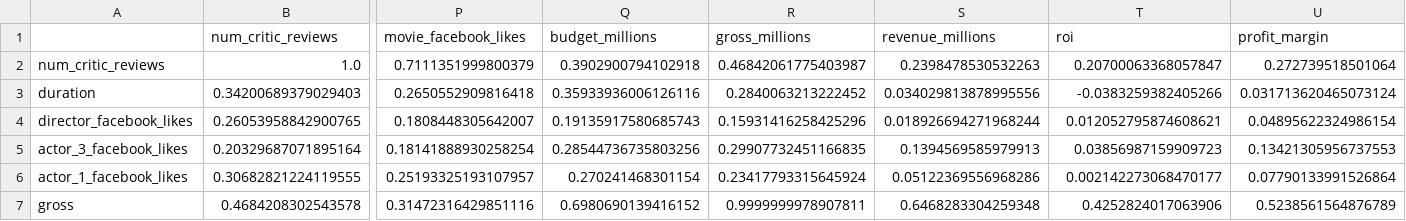
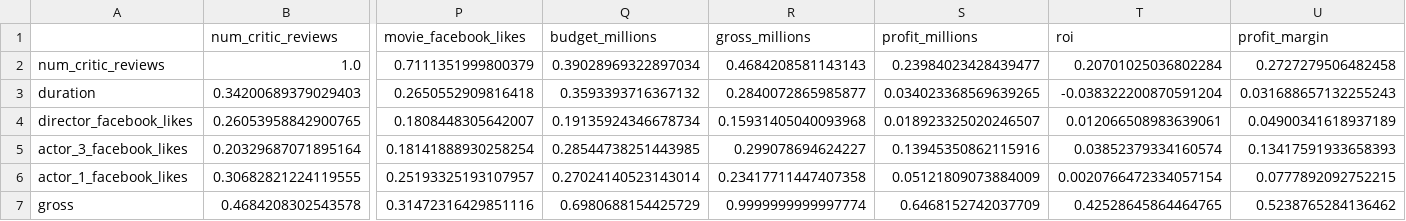
Before and after one commit to kristinkspanos/data_analysis_movie_studio, a CSV file: corr_matrix_trimmed.csv, drawn as a sheet; only a part is shown, gaps mark what is left out; the diff covers the shown part only; the diff names each change by its address in the sheet, - before the commit and + after, or states it on an @@ line.

```diff
--- a/corr_matrix_trimmed.csv
+++ b/corr_matrix_trimmed.csv
-S1: revenue_millions
+S1: profit_millions
-Q2 (budget_millions): 0.3902900794102918
+Q2 (budget_millions): 0.39028969322897034
-R2 (gross_millions): 0.46842061775403987
+R2 (gross_millions): 0.4684208581143143
-S2 (profit_millions): 0.2398478530532263
+S2 (profit_millions): 0.23984023428439477
-T2 (roi): 0.20700063368057847
+T2 (roi): 0.20701025036802284
-U2 (profit_margin): 0.272739518501064
+U2 (profit_margin): 0.2727279506482458
-Q3 (budget_millions): 0.35933936006126116
+Q3 (budget_millions): 0.3593393716367132
-R3 (gross_millions): 0.2840063213222452
+R3 (gross_millions): 0.2840072865985877
-S3 (profit_millions): 0.034029813878995556
+S3 (profit_millions): 0.034023368569639265
-T3 (roi): -0.0383259382405266
+T3 (roi): -0.038322200870591204
-U3 (profit_margin): 0.031713620465073124
+U3 (profit_margin): 0.031688657132255243
-Q4 (budget_millions): 0.19135917580685743
+Q4 (budget_millions): 0.19135924346678734
-R4 (gross_millions): 0.15931416258425296
+R4 (gross_millions): 0.15931405040093968
-S4 (profit_millions): 0.018926694271968244
+S4 (profit_millions): 0.018923325020246507
-T4 (roi): 0.012052795874608621
+T4 (roi): 0.012066508983639061
-U4 (profit_margin): 0.04895622324986154
+U4 (profit_margin): 0.04900341618937189
-Q5 (budget_millions): 0.28544736735803256
+Q5 (budget_millions): 0.28544738251443985
-R5 (gross_millions): 0.29907732451166835
+R5 (gross_millions): 0.299078694624227
-S5 (profit_millions): 0.1394569585979913
+S5 (profit_millions): 0.13945350862115916
-T5 (roi): 0.03856987159909723
+T5 (roi): 0.03852379334160574
-U5 (profit_margin): 0.13421305956737553
+U5 (profit_margin): 0.13417591933658393
-Q6 (budget_millions): 0.270241468301154
+Q6 (budget_millions): 0.27024140523143014
-R6 (gross_millions): 0.23417793315645924
+R6 (gross_millions): 0.23417711447407358
-S6 (profit_millions): 0.05122369556968286
+S6 (profit_millions): 0.05121809073884009
-T6 (roi): 0.002142273068470177
+T6 (roi): 0.0020766472334057154
-U6 (profit_margin): 0.07790133991526864
+U6 (profit_margin): 0.0777892092752215
-Q7 (budget_millions): 0.6980690139416152
+Q7 (budget_millions): 0.6980688154425729
-R7 (gross_millions): 0.9999999978907811
+R7 (gross_millions): 0.9999999999997774
-S7 (profit_millions): 0.6468283304259348
+S7 (profit_millions): 0.6468152742037709
-T7 (roi): 0.4252824017063906
+T7 (roi): 0.42528645864464765
-U7 (profit_margin): 0.5238561564876789
+U7 (profit_margin): 0.5238765284136462
```
Also changed, not shown: 1 added row, 1 removed row and 121 edited cells elsewhere in this file, directors_df.csv, genre_avg.csv, 3 other files.
